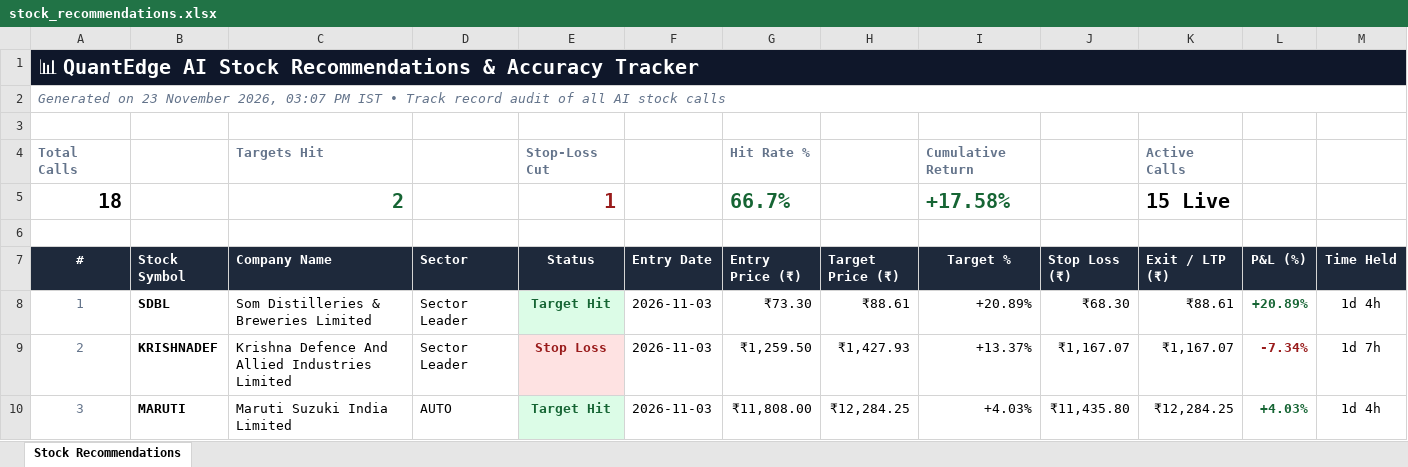
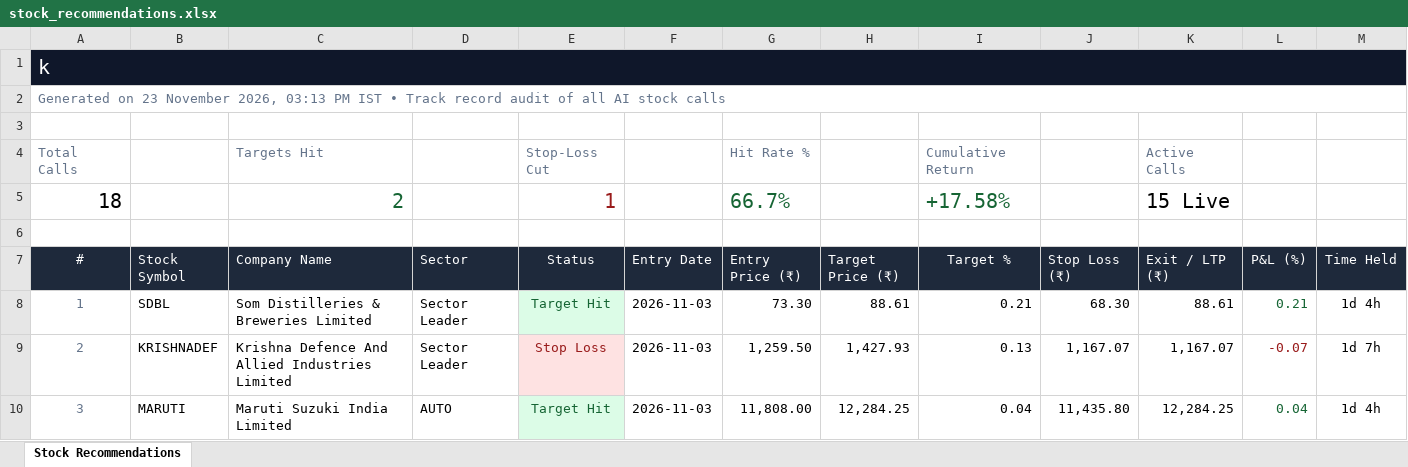
Before and after one commit to kadamarya10/Quantedge-trading-stocks, an Excel workbook: stock_recommendations.xlsx, sheet Stock Recommendations, drawn as a sheet; only a part is shown; values as stored, in another font and other column widths than the file's, no borders; the diff covers the shown part only; the diff names each change by its address in the sheet, - before the commit and + after, or states it on an @@ line.

```diff
--- a/stock_recommendations.xlsx (sheet Stock Recommendations)
+++ b/stock_recommendations.xlsx (sheet Stock Recommendations)
-A1 (#): 📊 QuantEdge AI Stock Recommendations & Accuracy Tracker
+A1 (#): k
-A1 bold: on
+A1 bold: off
-A2 (#): …November 2026, 03:07 PM IST…
+A2 (#): …November 2026, 03:13 PM IST…
-A2 italic: on
+A2 italic: off
-A4:A5 bold: on
+A4:A5 bold: off
-C4:C5 bold: on
+C4:C5 bold: off
-E4:E5 bold: on
+E4:E5 bold: off
-G4:G5 bold: on
+G4:G5 bold: off
-I4:I5 bold: on
+I4:I5 bold: off
-K4:K5 bold: on
+K4:K5 bold: off
-A7:M7 bold: on
+A7:M7 bold: off
-B8:B10 bold: on
+B8:B10 bold: off
-E8:E10 bold: on
+E8:E10 bold: off
-G8 (Entry Price (₹)): ₹73.30
+G8 (Entry Price (₹)): 73.30
-H8 (Target Price (₹)): ₹88.61
+H8 (Target Price (₹)): 88.61
-I8 (Target %): +20.89%
+I8 (Target %): 0.21
-J8 (Stop Loss (₹)): ₹68.30
+J8 (Stop Loss (₹)): 68.30
-K8 (Exit / LTP (₹)): ₹88.61
+K8 (Exit / LTP (₹)): 88.61
-L8 (P&L (%)): +20.89%
+L8 (P&L (%)): 0.21
-L8:L10 bold: on
+L8:L10 bold: off
-G9 (Entry Price (₹)): ₹1,259.50
+G9 (Entry Price (₹)): 1,259.50
-H9 (Target Price (₹)): ₹1,427.93
+H9 (Target Price (₹)): 1,427.93
-I9 (Target %): +13.37%
+I9 (Target %): 0.13
-J9 (Stop Loss (₹)): ₹1,167.07
+J9 (Stop Loss (₹)): 1,167.07
-K9 (Exit / LTP (₹)): ₹1,167.07
+K9 (Exit / LTP (₹)): 1,167.07
-L9 (P&L (%)): -7.34%
+L9 (P&L (%)): -0.07
-G10 (Entry Price (₹)): ₹11,808.00
+G10 (Entry Price (₹)): 11,808.00
-H10 (Target Price (₹)): ₹12,284.25
+H10 (Target Price (₹)): 12,284.25
-I10 (Target %): +4.03%
+I10 (Target %): 0.04
-J10 (Stop Loss (₹)): ₹11,435.80
+J10 (Stop Loss (₹)): 11,435.80
-K10 (Exit / LTP (₹)): ₹12,284.25
+K10 (Exit / LTP (₹)): 12,284.25
-L10 (P&L (%)): +4.03%
+L10 (P&L (%)): 0.04
```
Also changed, not shown: 90 edited cells and cell formats elsewhere in this sheet, QuantEdge_Trades_Journal.xlsx, options_trades.xlsx, 3 other files.
